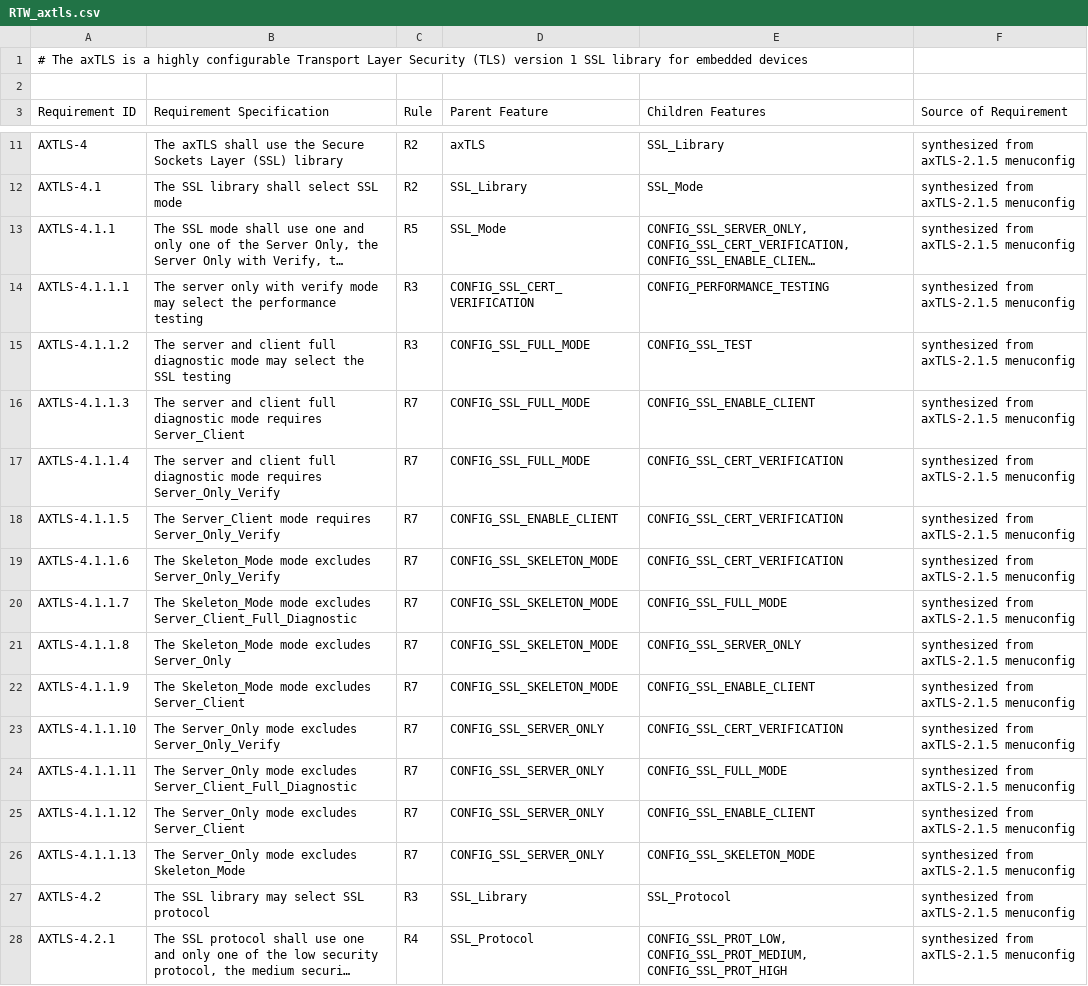
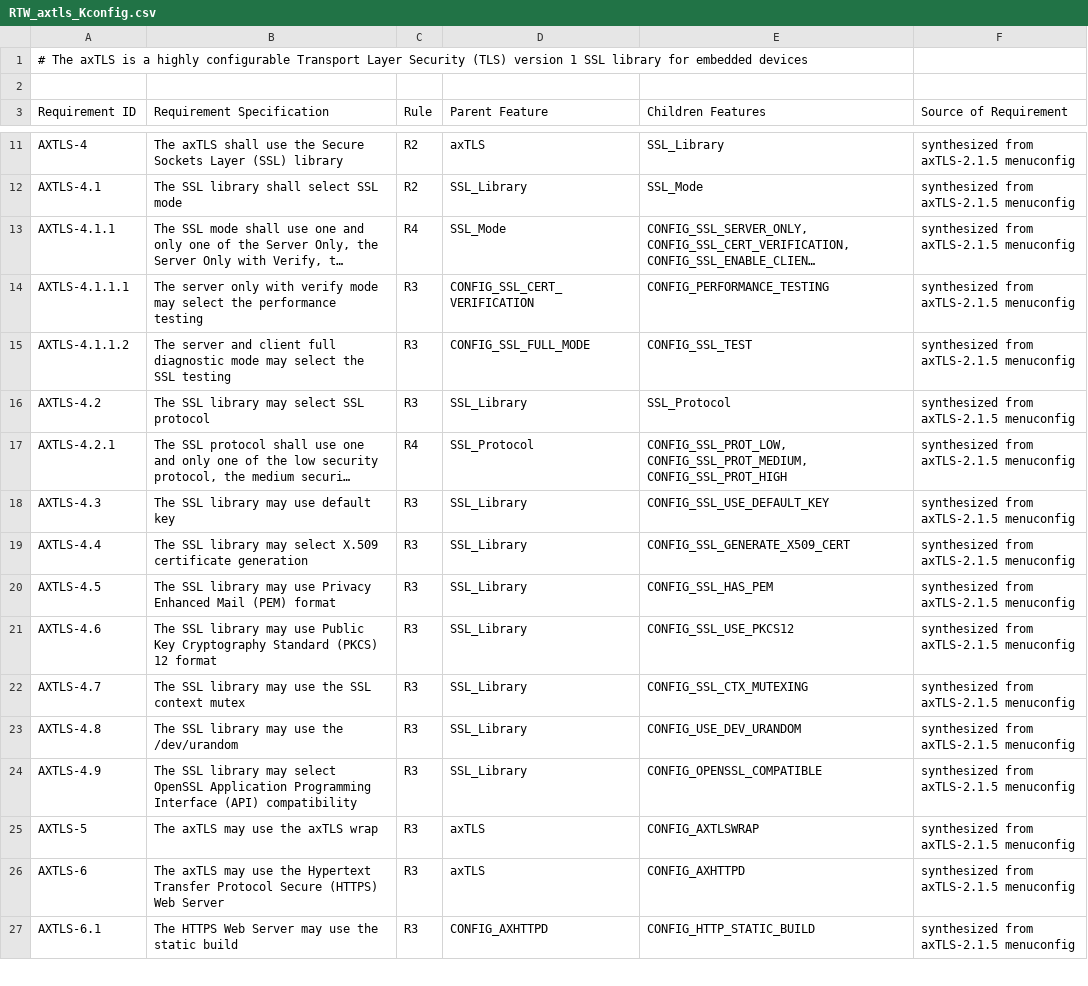
Before and after one commit to chinkhor/VarCHEK, a CSV file: requirements/RTW_axtls_Kconfig.csv (was requirements/RTW_axtls.csv), drawn as a sheet; only a part is shown, gaps mark what is left out; the shorter side is filled out with more unchanged rows; long unchanged cells end in …; the diff names each change by its address in the sheet, - before the commit and + after, or states it on an @@ line.

```diff
--- a/requirements/RTW_axtls.csv
+++ b/requirements/RTW_axtls_Kconfig.csv
-C13 (Rule): R5
+C13 (Rule): R4
-row 16: AXTLS-4.1.1.3 | The server and client full diagnostic mode requires Server_Client | R7 | CONFIG_SSL_FULL_MODE | CONFIG_SSL_ENABLE_CLIENT | synthesized from axTLS-2.1.5 menuconfig
-row 17: AXTLS-4.1.1.4 | The server and client full diagnostic mode requires Server_Only_Verify | R7 | CONFIG_SSL_FULL_MODE | CONFIG_SSL_CERT_VERIFICATION | synthesized from axTLS-2.1.5 menuconfig
-row 18: AXTLS-4.1.1.5 | The Server_Client mode requires Server_Only_Verify | R7 | CONFIG_SSL_ENABLE_CLIENT | CONFIG_SSL_CERT_VERIFICATION | synthesized from axTLS-2.1.5 menuconfig
-row 19: AXTLS-4.1.1.6 | The Skeleton_Mode mode excludes Server_Only_Verify | R7 | CONFIG_SSL_SKELETON_MODE | CONFIG_SSL_CERT_VERIFICATION | synthesized from axTLS-2.1.5 menuconfig
-row 20: AXTLS-4.1.1.7 | The Skeleton_Mode mode excludes Server_Client_Full_Diagnostic | R7 | CONFIG_SSL_SKELETON_MODE | CONFIG_SSL_FULL_MODE | synthesized from axTLS-2.1.5 menuconfig
-row 21: AXTLS-4.1.1.8 | The Skeleton_Mode mode excludes Server_Only | R7 | CONFIG_SSL_SKELETON_MODE | CONFIG_SSL_SERVER_ONLY | synthesized from axTLS-2.1.5 menuconfig
-row 22: AXTLS-4.1.1.9 | The Skeleton_Mode mode excludes Server_Client | R7 | CONFIG_SSL_SKELETON_MODE | CONFIG_SSL_ENABLE_CLIENT | synthesized from axTLS-2.1.5 menuconfig
-row 23: AXTLS-4.1.1.10 | The Server_Only mode excludes Server_Only_Verify | R7 | CONFIG_SSL_SERVER_ONLY | CONFIG_SSL_CERT_VERIFICATION | synthesized from axTLS-2.1.5 menuconfig
-row 24: AXTLS-4.1.1.11 | The Server_Only mode excludes Server_Client_Full_Diagnostic | R7 | CONFIG_SSL_SERVER_ONLY | CONFIG_SSL_FULL_MODE | synthesized from axTLS-2.1.5 menuconfig
-row 25: AXTLS-4.1.1.12 | The Server_Only mode excludes Server_Client | R7 | CONFIG_SSL_SERVER_ONLY | CONFIG_SSL_ENABLE_CLIENT | synthesized from axTLS-2.1.5 menuconfig
-row 26: AXTLS-4.1.1.13 | The Server_Only mode excludes Skeleton_Mode | R7 | CONFIG_SSL_SERVER_ONLY | CONFIG_SSL_SKELETON_MODE | synthesized from axTLS-2.1.5 menuconfig
```
Also changed, not shown: requirements/RTW_busybox_coreutils.csv, requirements/RTW_busybox_editors.csv, 11 other files.
